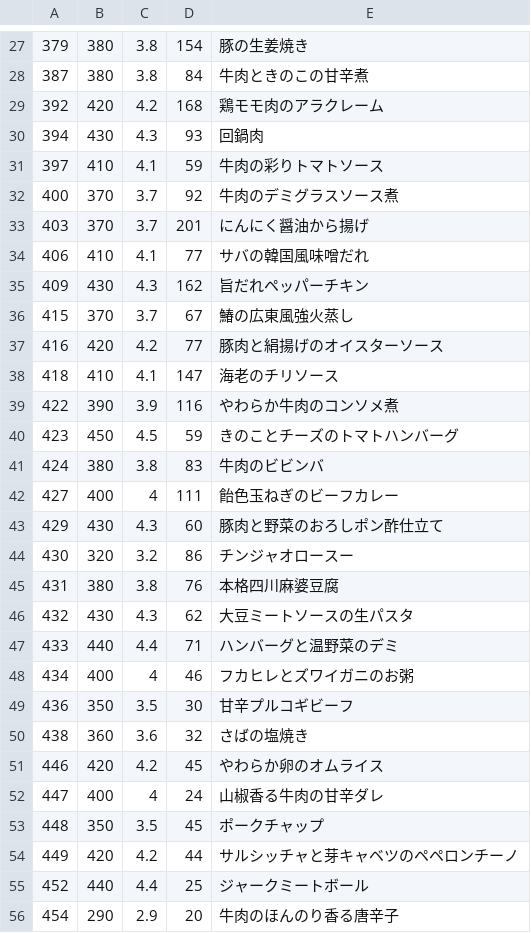
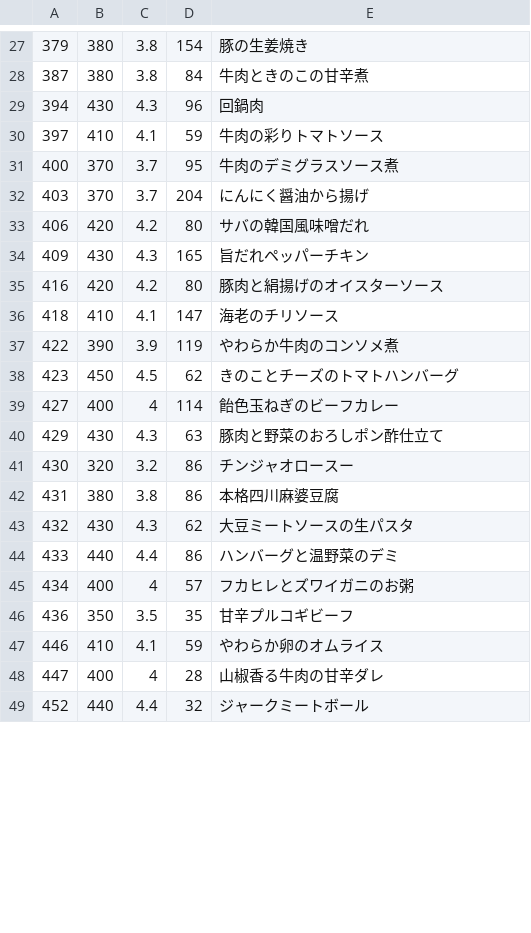
Before and after one commit to s-kono/nosh-review, a CSV file: nosh.csv, drawn as a sheet; only a part is shown, gaps mark what is left out; the diff covers the shown part only.

```diff
--- a/nosh.csv
+++ b/nosh.csv
@@ -28,29 +28,22 @@
 387,380,3.8,84,牛肉ときのこの甘辛煮
-392,420,4.2,168,鶏モモ肉のアラクレーム
-394,430,4.3,93,回鍋肉
+394,430,4.3,96,回鍋肉
 397,410,4.1,59,牛肉の彩りトマトソース
-400,370,3.7,92,牛肉のデミグラスソース煮
-403,370,3.7,201,にんにく醤油から揚げ
-406,410,4.1,77,サバの韓国風味噌だれ
-409,430,4.3,162,旨だれペッパーチキン
-415,370,3.7,67,鰆の広東風強火蒸し
-416,420,4.2,77,豚肉と絹揚げのオイスターソース
+400,370,3.7,95,牛肉のデミグラスソース煮
+403,370,3.7,204,にんにく醤油から揚げ
+406,420,4.2,80,サバの韓国風味噌だれ
+409,430,4.3,165,旨だれペッパーチキン
+416,420,4.2,80,豚肉と絹揚げのオイスターソース
 418,410,4.1,147,海老のチリソース
-422,390,3.9,116,やわらか牛肉のコンソメ煮
-423,450,4.5,59,きのことチーズのトマトハンバーグ
-424,380,3.8,83,牛肉のビビンバ
-427,400,4,111,飴色玉ねぎのビーフカレー
-429,430,4.3,60,豚肉と野菜のおろしポン酢仕立て
+422,390,3.9,119,やわらか牛肉のコンソメ煮
+423,450,4.5,62,きのことチーズのトマトハンバーグ
+427,400,4,114,飴色玉ねぎのビーフカレー
+429,430,4.3,63,豚肉と野菜のおろしポン酢仕立て
 430,320,3.2,86,チンジャオロースー
-431,380,3.8,76,本格四川麻婆豆腐
+431,380,3.8,86,本格四川麻婆豆腐
 432,430,4.3,62,大豆ミートソースの生パスタ
-433,440,4.4,71,ハンバーグと温野菜のデミ
-434,400,4,46,フカヒレとズワイガニのお粥
-436,350,3.5,30,甘辛プルコギビーフ
-438,360,3.6,32,さばの塩焼き
-446,420,4.2,45,やわらか卵のオムライス
-447,400,4,24,山椒香る牛肉の甘辛ダレ
-448,350,3.5,45,ポークチャップ
-449,420,4.2,44,サルシッチャと芽キャベツのペペロンチーノ
-452,440,4.4,25,ジャークミートボール
-454,290,2.9,20,牛肉のほんのり香る唐辛子
+433,440,4.4,86,ハンバーグと温野菜のデミ
+434,400,4,57,フカヒレとズワイガニのお粥
+436,350,3.5,35,甘辛プルコギビーフ
+446,410,4.1,59,やわらか卵のオムライス
+447,400,4,28,山椒香る牛肉の甘辛ダレ
+452,440,4.4,32,ジャークミートボール
```
Also changed, not shown: 6 added rows, 6 removed rows and 44 edited cells elsewhere in this file, 1 other file.
